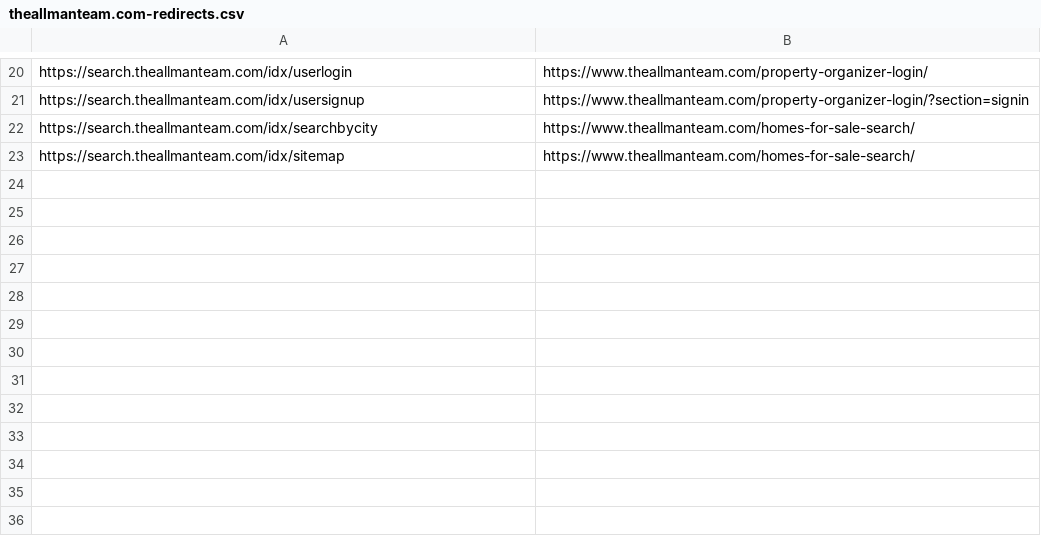
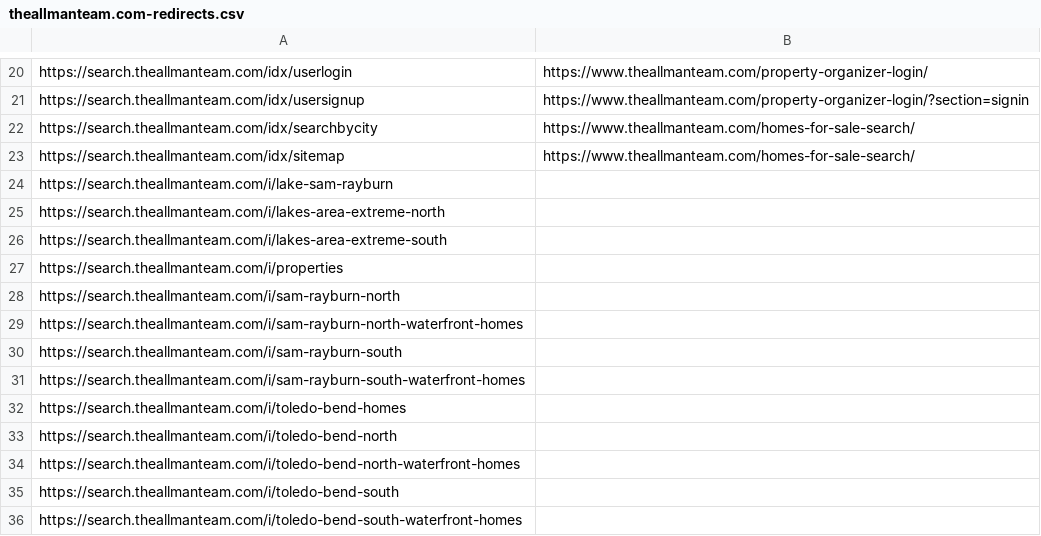
Before and after one commit to brandonemmons25/Brandon-, a CSV file: theallmanteam.com-redirects.csv, drawn as a sheet; only a part is shown, gaps mark what is left out; the diff names each change by its address in the sheet, - before the commit and + after, or states it on an @@ line.

```diff
--- a/theallmanteam.com-redirects.csv
+++ b/theallmanteam.com-redirects.csv
+row 24: https://search.theallmanteam.com/i/lake-sam-rayburn
+row 25: https://search.theallmanteam.com/i/lakes-area-extreme-north
+row 26: https://search.theallmanteam.com/i/lakes-area-extreme-south
+row 27: https://search.theallmanteam.com/i/properties
+row 28: https://search.theallmanteam.com/i/sam-rayburn-north
+row 29: https://search.theallmanteam.com/i/sam-rayburn-north-waterfront-homes
+row 30: https://search.theallmanteam.com/i/sam-rayburn-south
+row 31: https://search.theallmanteam.com/i/sam-rayburn-south-waterfront-homes
+row 32: https://search.theallmanteam.com/i/toledo-bend-homes
+row 33: https://search.theallmanteam.com/i/toledo-bend-north
+row 34: https://search.theallmanteam.com/i/toledo-bend-north-waterfront-homes
+row 35: https://search.theallmanteam.com/i/toledo-bend-south
+row 36: https://search.theallmanteam.com/i/toledo-bend-south-waterfront-homes
```
